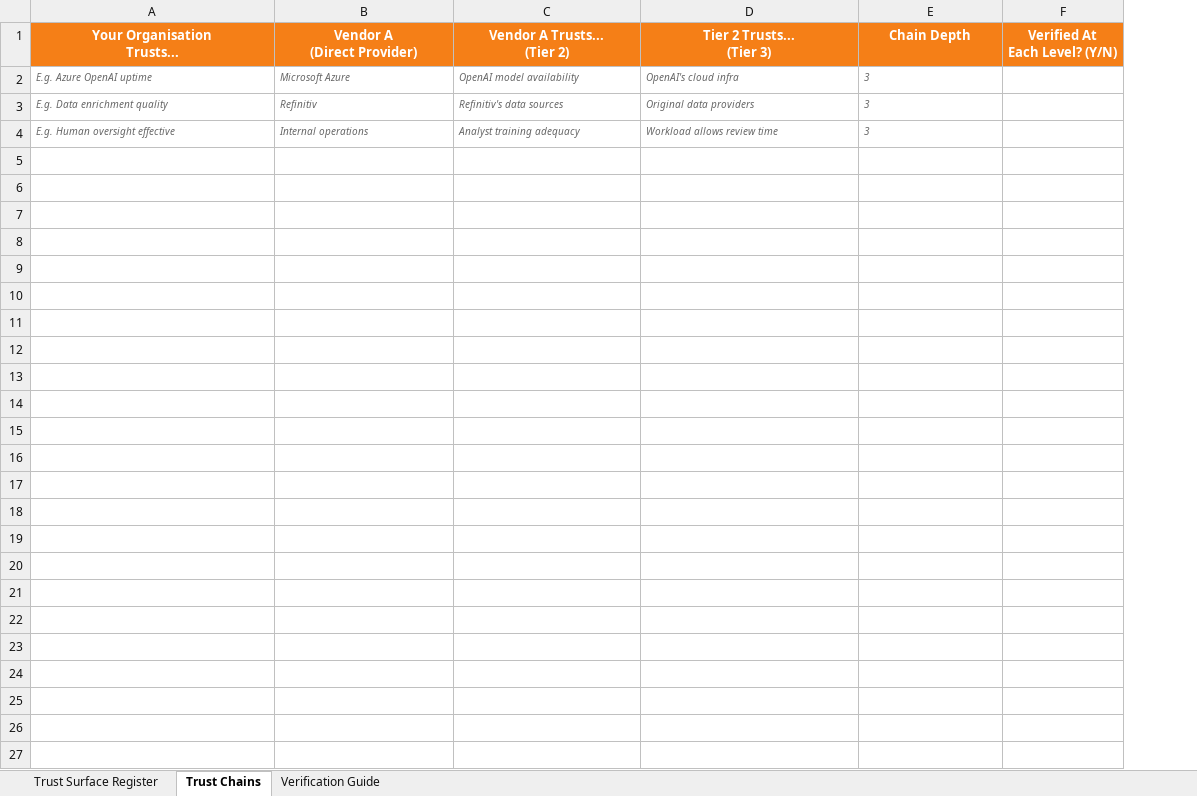
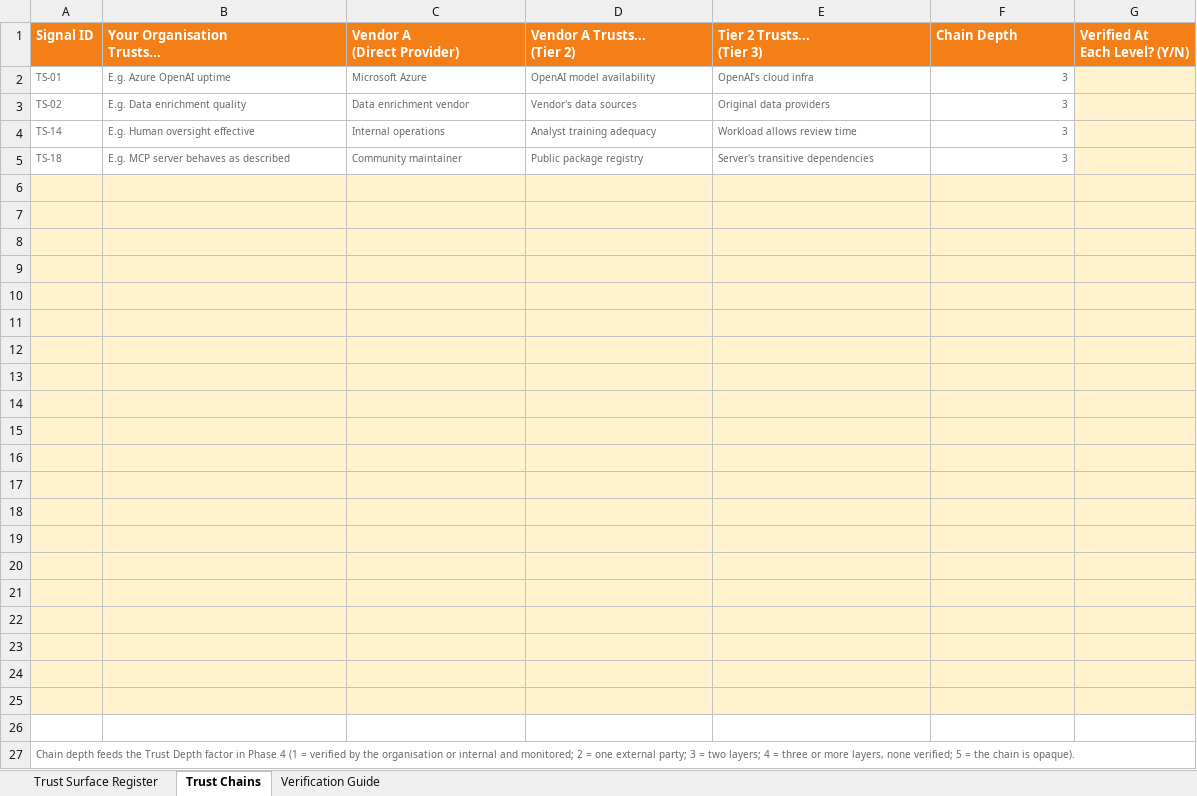
Before and after one commit to marcobrondani/OSRA, an Excel workbook: templates/Phase3_Trust_Surface_Register.xlsx, sheet Trust Chains, drawn as a sheet; values as stored, in another font and other column widths than the file's, no borders; addresses are those after the commit; the diff names each change by its address in the sheet, - before the commit and + after, or states it on an @@ line.

```diff
--- a/templates/Phase3_Trust_Surface_Register.xlsx (sheet Trust Chains)
+++ b/templates/Phase3_Trust_Surface_Register.xlsx (sheet Trust Chains)
+column A (Signal ID), rows 2-4: TS-01 | TS-02 | TS-14
-B1:G1 alignment: center
+B1:G1 alignment: left
-B2:F4 italic: on
+B2:F4 italic: off
-F2:F4 alignment: left
+F2:F4 alignment: right
-G2:G4 fill: none
+G2:G4 fill: #FFF2CC
-C3 (Vendor A (Direct Provider)): Refinitiv
+C3 (Vendor A (Direct Provider)): Data enrichment vendor
-D3 (Vendor A Trusts... (Tier 2)): Refinitiv's data sources
+D3 (Vendor A Trusts... (Tier 2)): Vendor's data sources
+row 5: TS-18 | E.g. MCP server behaves as described | Community maintainer | Public package registry | Server's transitive dependencies | 3
+row 6: (empty)
+row 7: (empty)
+row 8: (empty)
+row 9: (empty)
+row 10: (empty)
+row 11: (empty)
+row 12: (empty)
+row 13: (empty)
+row 14: (empty)
+row 15: (empty)
+row 16: (empty)
+row 17: (empty)
+row 18: (empty)
+row 19: (empty)
+row 20: (empty)
+row 21: (empty)
+row 22: (empty)
+row 23: (empty)
+row 24: (empty)
+row 25: (empty)
+row 26: (empty)
+row 27: Chain depth feeds the Trust Depth factor in Phase 4 (1 = verified by the organisation or internal and monitored; 2 = one external party; 3 = two layers; 4 = three or more layers, none verified; 5 = the chain is opaque).
```
Also changed, not shown: sheet Trust Surface Register, sheet Verification Guide, templates/Phase1_Substrate_Map.xlsx, templates/Phase2_Failure_Surface_Register.xlsx, 8 other files.
